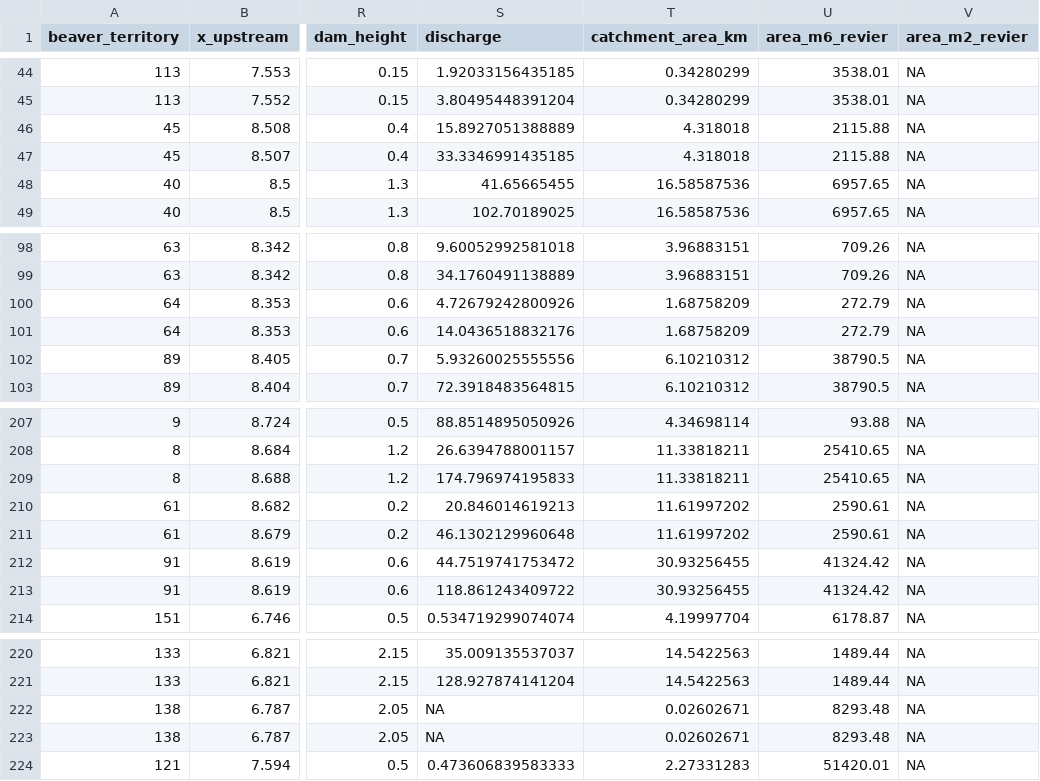
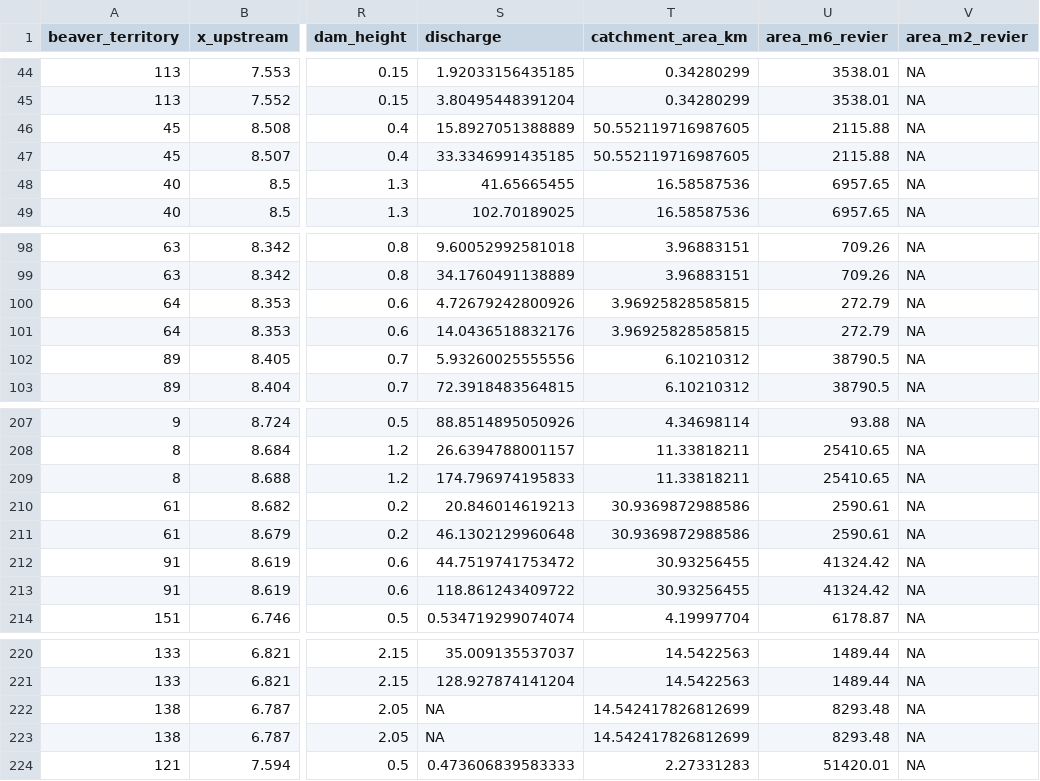
Before and after one commit to leomarameo7/beavers_DOC, a CSV file: data/processed/m6.csv, drawn as a sheet; only a part is shown, gaps mark what is left out; the diff names each change by its address in the sheet, - before the commit and + after, or states it on an @@ line.

```diff
--- a/data/processed/m6.csv
+++ b/data/processed/m6.csv
-T46:T47 (catchment_area_km): 4.318018
+T46:T47 (catchment_area_km): 50.552119716987605
-T100:T101 (catchment_area_km): 1.68758209
+T100:T101 (catchment_area_km): 3.96925828585815
-T210:T211 (catchment_area_km): 11.61997202
+T210:T211 (catchment_area_km): 30.9369872988586
-T222:T223 (catchment_area_km): 0.02602671
+T222:T223 (catchment_area_km): 14.542417826812699
```
